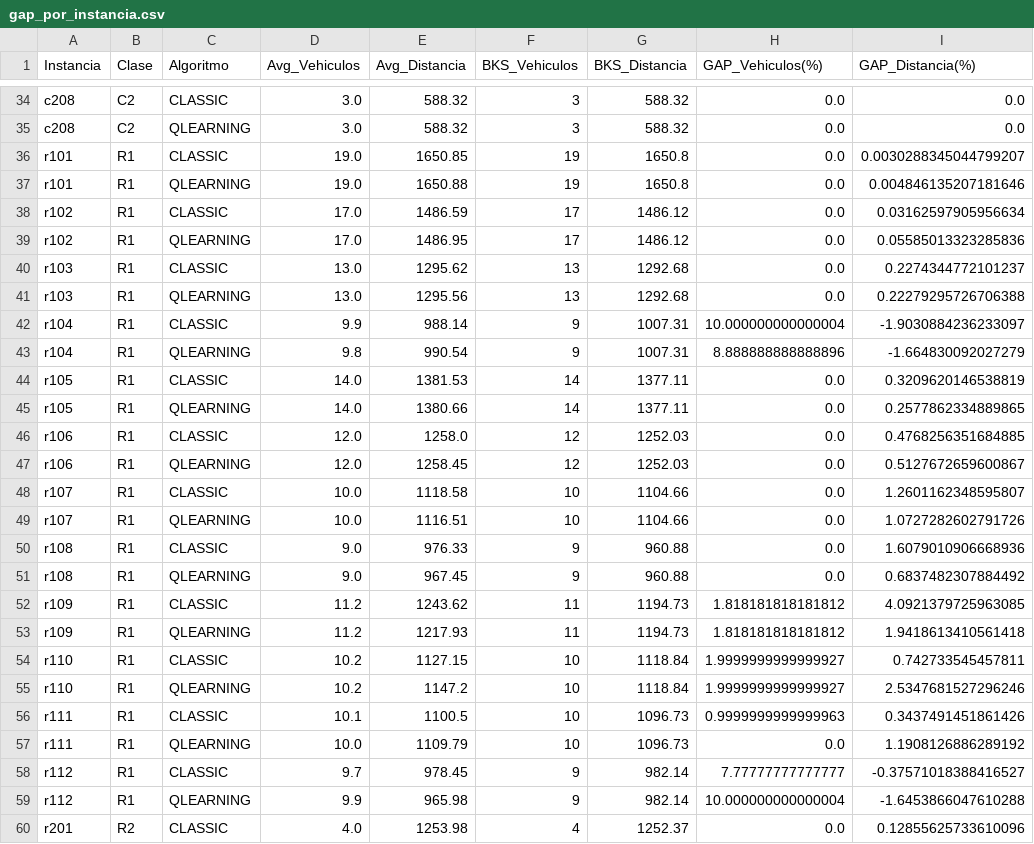
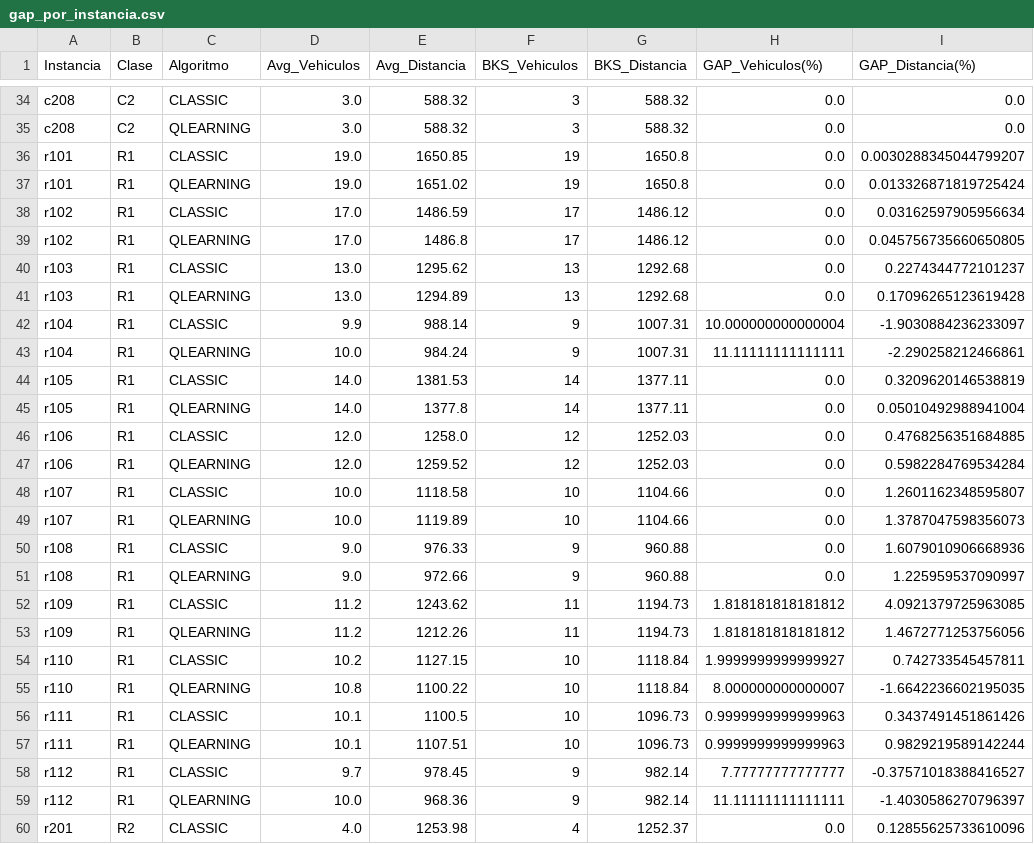
Before and after one commit to JoseFrancisc0/PFC_VRPTW, a CSV file: Experiments/summary/solomon/gap_por_instancia.csv, drawn as a sheet; only a part is shown, gaps mark what is left out; the diff covers the shown part only.

```diff
--- a/Experiments/summary/solomon/gap_por_instancia.csv
+++ b/Experiments/summary/solomon/gap_por_instancia.csv
@@ -36,25 +36,25 @@ c208,C2,QLEARNING,3.0,588.32,3,588.32,0.0,0.0
 r101,R1,CLASSIC,19.0,1650.85,19,1650.8,0.0,0.0030288345044799207
-r101,R1,QLEARNING,19.0,1650.88,19,1650.8,0.0,0.004846135207181646
+r101,R1,QLEARNING,19.0,1651.02,19,1650.8,0.0,0.013326871819725424
 r102,R1,CLASSIC,17.0,1486.59,17,1486.12,0.0,0.03162597905956634
-r102,R1,QLEARNING,17.0,1486.95,17,1486.12,0.0,0.05585013323285836
+r102,R1,QLEARNING,17.0,1486.8,17,1486.12,0.0,0.045756735660650805
 r103,R1,CLASSIC,13.0,1295.62,13,1292.68,0.0,0.2274344772101237
-r103,R1,QLEARNING,13.0,1295.56,13,1292.68,0.0,0.22279295726706388
+r103,R1,QLEARNING,13.0,1294.89,13,1292.68,0.0,0.17096265123619428
 r104,R1,CLASSIC,9.9,988.14,9,1007.31,10.000000000000004,-1.9030884236233097
-r104,R1,QLEARNING,9.8,990.54,9,1007.31,8.888888888888896,-1.664830092027279
+r104,R1,QLEARNING,10.0,984.24,9,1007.31,11.11111111111111,-2.290258212466861
 r105,R1,CLASSIC,14.0,1381.53,14,1377.11,0.0,0.3209620146538819
-r105,R1,QLEARNING,14.0,1380.66,14,1377.11,0.0,0.2577862334889865
+r105,R1,QLEARNING,14.0,1377.8,14,1377.11,0.0,0.05010492988941004
 r106,R1,CLASSIC,12.0,1258.0,12,1252.03,0.0,0.4768256351684885
-r106,R1,QLEARNING,12.0,1258.45,12,1252.03,0.0,0.5127672659600867
+r106,R1,QLEARNING,12.0,1259.52,12,1252.03,0.0,0.5982284769534284
 r107,R1,CLASSIC,10.0,1118.58,10,1104.66,0.0,1.2601162348595807
-r107,R1,QLEARNING,10.0,1116.51,10,1104.66,0.0,1.0727282602791726
+r107,R1,QLEARNING,10.0,1119.89,10,1104.66,0.0,1.3787047598356073
 r108,R1,CLASSIC,9.0,976.33,9,960.88,0.0,1.6079010906668936
-r108,R1,QLEARNING,9.0,967.45,9,960.88,0.0,0.6837482307884492
+r108,R1,QLEARNING,9.0,972.66,9,960.88,0.0,1.225959537090997
 r109,R1,CLASSIC,11.2,1243.62,11,1194.73,1.818181818181812,4.0921379725963085
-r109,R1,QLEARNING,11.2,1217.93,11,1194.73,1.818181818181812,1.9418613410561418
+r109,R1,QLEARNING,11.2,1212.26,11,1194.73,1.818181818181812,1.4672771253756056
 r110,R1,CLASSIC,10.2,1127.15,10,1118.84,1.9999999999999927,0.742733545457811
-r110,R1,QLEARNING,10.2,1147.2,10,1118.84,1.9999999999999927,2.5347681527296246
+r110,R1,QLEARNING,10.8,1100.22,10,1118.84,8.000000000000007,-1.6642236602195035
 r111,R1,CLASSIC,10.1,1100.5,10,1096.73,0.9999999999999963,0.3437491451861426
-r111,R1,QLEARNING,10.0,1109.79,10,1096.73,0.0,1.1908126886289192
+r111,R1,QLEARNING,10.1,1107.51,10,1096.73,0.9999999999999963,0.9829219589142244
 r112,R1,CLASSIC,9.7,978.45,9,982.14,7.77777777777777,-0.37571018388416527
-r112,R1,QLEARNING,9.9,965.98,9,982.14,10.000000000000004,-1.6453866047610288
+r112,R1,QLEARNING,10.0,968.36,9,982.14,11.11111111111111,-1.4030586270796397
 r201,R2,CLASSIC,4.0,1253.98,4,1252.37,0.0,0.12855625733610096
```
Also changed, not shown: 64 edited cells elsewhere in this file, Experiments/results/solomon/master_solomon.csv, Experiments/summary/solomon/resumen_solomon.csv, 27 other files.
